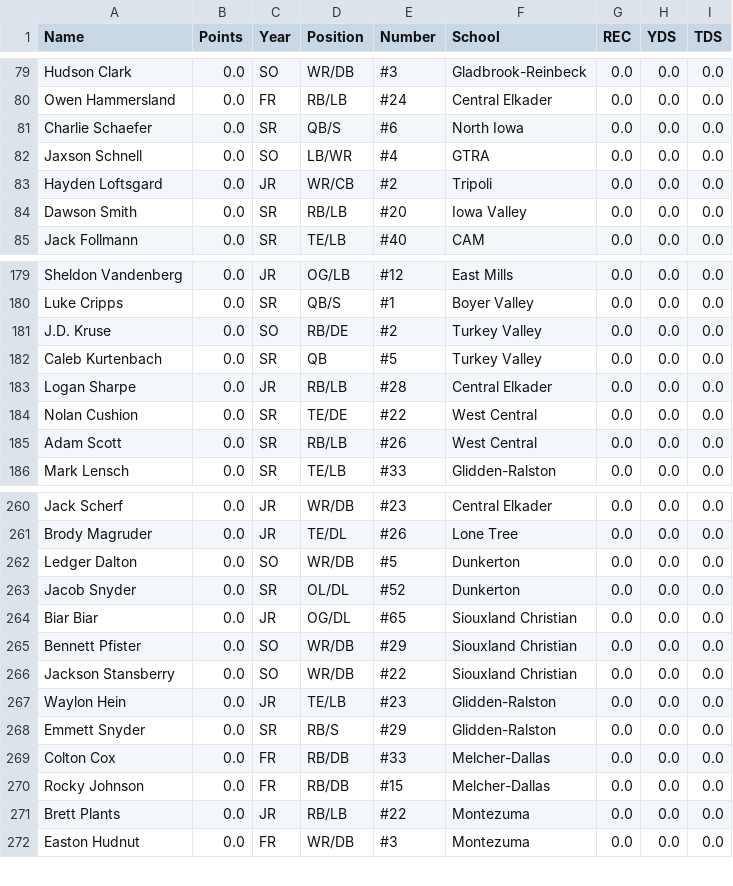
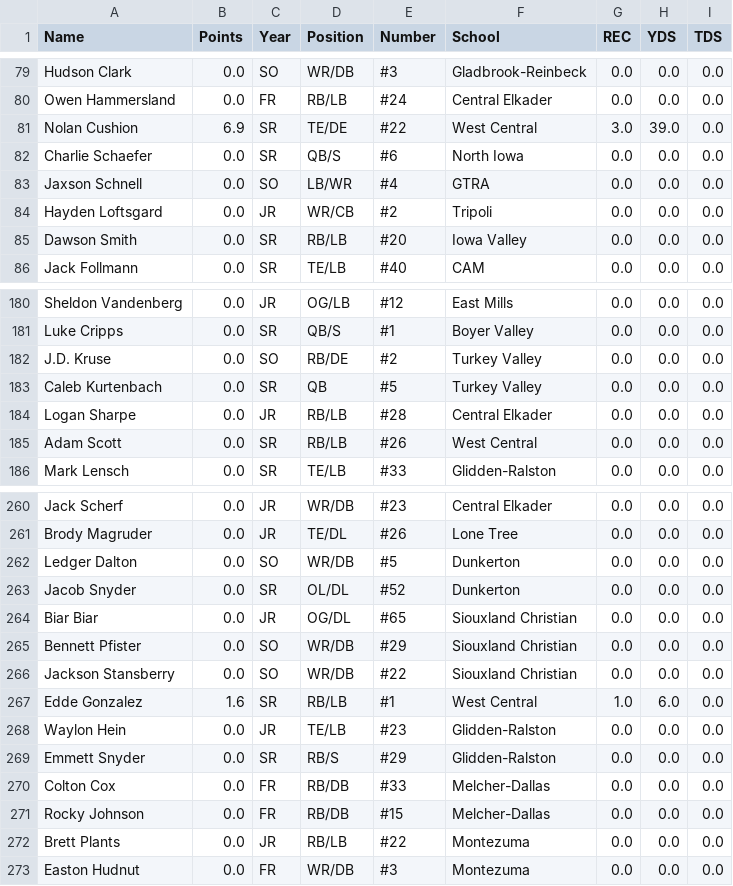
Before and after one commit to Fwiy27/8Man, a CSV file: data/Week2-receiving.csv, drawn as a sheet; only a part is shown, gaps mark what is left out.

Commit message:
Updated data

```diff
--- a/data/Week2-receiving.csv
+++ b/data/Week2-receiving.csv
@@ -80,2 +80,3 @@ Hudson Clark,0.0,SO,WR/DB,#3,Gladbrook-Reinbeck,0.0,0.0,0.0
 Owen Hammersland,0.0,FR,RB/LB,#24,Central Elkader,0.0,0.0,0.0
+Nolan Cushion,6.9,SR,TE/DE,#22,West Central,3.0,39.0,0.0
 Charlie Schaefer,0.0,SR,QB/S,#6,North Iowa,0.0,0.0,0.0
@@ -183,3 +184,2 @@ Caleb Kurtenbach,0.0,SR,QB,#5,Turkey Valley,0.0,0.0,0.0
 Logan Sharpe,0.0,JR,RB/LB,#28,Central Elkader,0.0,0.0,0.0
-Nolan Cushion,0.0,SR,TE/DE,#22,West Central,0.0,0.0,0.0
 Adam Scott,0.0,SR,RB/LB,#26,West Central,0.0,0.0,0.0
@@ -266,2 +266,3 @@ Bennett Pfister,0.0,SO,WR/DB,#29,Siouxland Christian,0.0,0.0,0.0
 Jackson Stansberry,0.0,SO,WR/DB,#22,Siouxland Christian,0.0,0.0,0.0
+Edde Gonzalez,1.6,SR,RB/LB,#1,West Central,1.0,6.0,0.0
 Waylon Hein,0.0,JR,TE/LB,#23,Glidden-Ralston,0.0,0.0,0.0
```
Also changed, not shown: data/Week2-points-ps.csv, data/Week2-points.csv, 12 other files.
